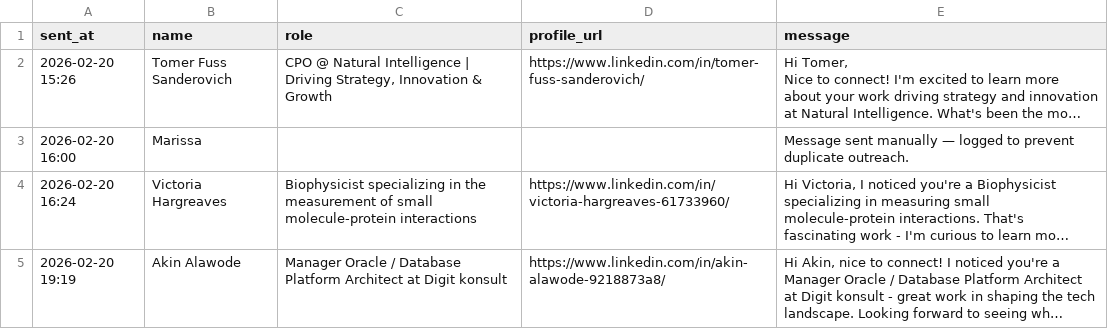
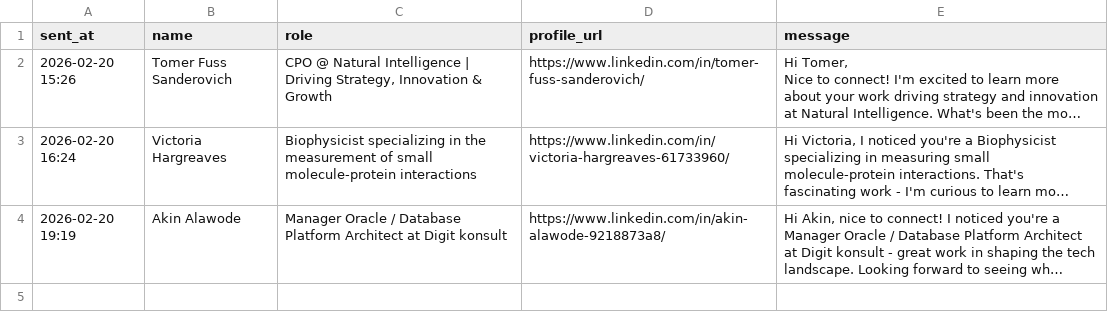
Before and after one commit to jaredwerba/linkedin-automator, a CSV file: messages.csv, drawn as a sheet; long unchanged cells end in …; the diff names each change by its address in the sheet, - before the commit and + after, or states it on an @@ line.

```diff
--- a/messages.csv
+++ b/messages.csv
-row 3: 2026-02-20 16:00 | Marissa |  |  | Message sent manually — logged to prevent duplicate outreach.
```
Also changed, not shown: followups.csv, 11 other files.
